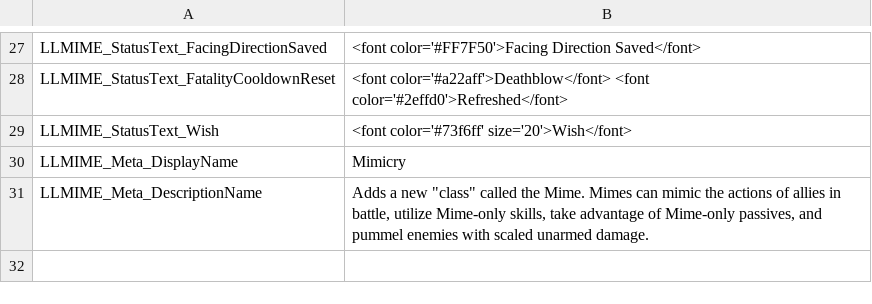
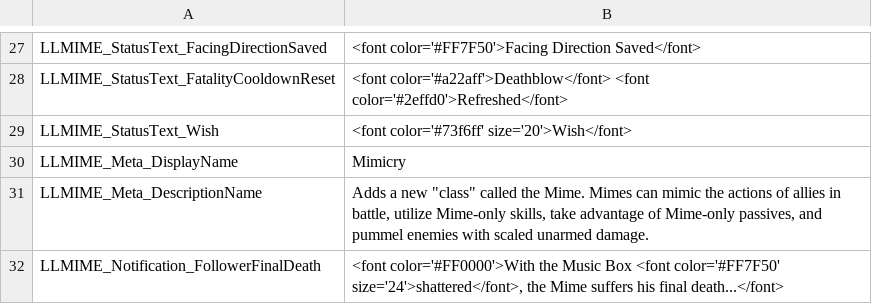
Before and after one commit to LaughingLeader-DOS2-Mods/Mimicry, a TSV file: Localization_LocalKeys/LLMIME_MiscText.tsv, drawn as a sheet; only a part is shown, gaps mark what is left out; the diff names each change by its address in the sheet, - before the commit and + after, or states it on an @@ line.

Commit message:
Fixed older saves that didn't get a mask from the ghost
Also fixed the ghost spawning when the mask was already taken, and tweaked the ghost spawning rules when the music box is shattered.

```diff
--- a/Localization_LocalKeys/LLMIME_MiscText.tsv
+++ b/Localization_LocalKeys/LLMIME_MiscText.tsv
+row 32: LLMIME_Notification_FollowerFinalDeath | <font color='#FF0000'>With the Music Box <font color='#FF7F50' size='24'>shattered</font>, the Mime suffers his final death...</font>
```
Also changed, not shown: 2 other files.
